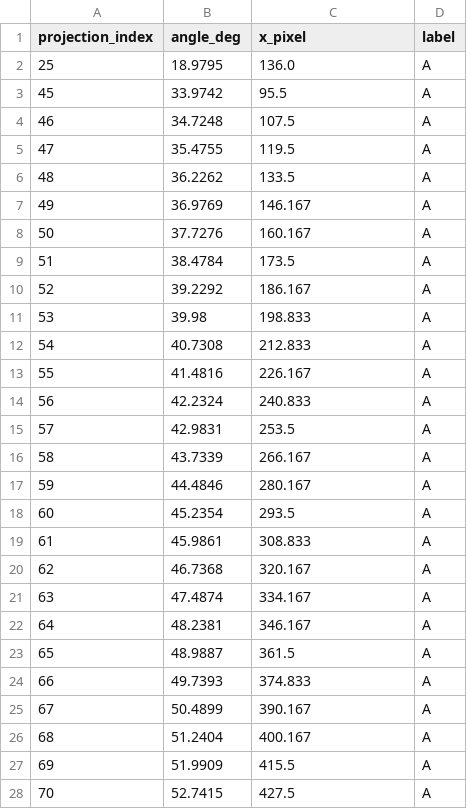
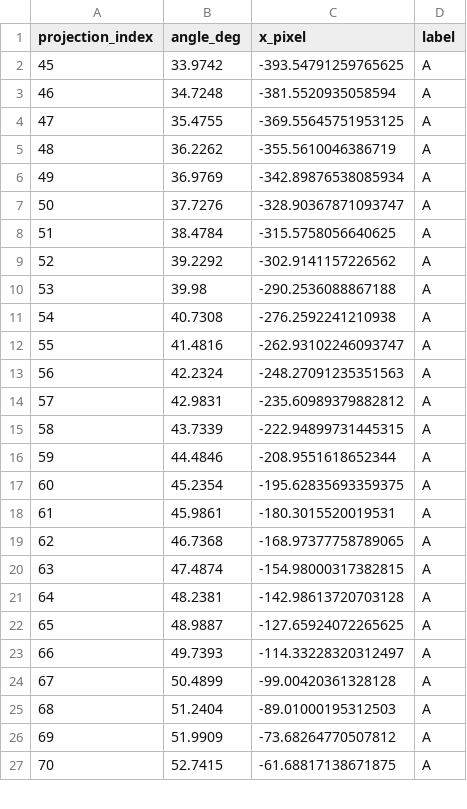
Before and after one commit to michele-colle/CBCTSim, a CSV file: ICRPPhantomToMCGPU/barella/stretcher_measurements.csv, drawn as a sheet; only a part is shown; the diff covers the shown part only.

Commit message:
sistemato inserimento dicom e barella, manca segmentaizione

```diff
--- a/ICRPPhantomToMCGPU/barella/stretcher_measurements.csv
+++ b/ICRPPhantomToMCGPU/barella/stretcher_measurements.csv
@@ -1,28 +1,27 @@
 projection_index,angle_deg,x_pixel,label
-25,18.9795,136.0,A
-45,33.9742,95.5,A
-46,34.7248,107.5,A
-47,35.4755,119.5,A
-48,36.2262,133.5,A
-49,36.9769,146.167,A
-50,37.7276,160.167,A
-51,38.4784,173.5,A
-52,39.2292,186.167,A
-53,39.98,198.833,A
-54,40.7308,212.833,A
-55,41.4816,226.167,A
-56,42.2324,240.833,A
-57,42.9831,253.5,A
-58,43.7339,266.167,A
-59,44.4846,280.167,A
-60,45.2354,293.5,A
-61,45.9861,308.833,A
-62,46.7368,320.167,A
-63,47.4874,334.167,A
-64,48.2381,346.167,A
-65,48.9887,361.5,A
-66,49.7393,374.833,A
-67,50.4899,390.167,A
-68,51.2404,400.167,A
-69,51.9909,415.5,A
-70,52.7415,427.5,A
+45,33.9742,-393.54791259765625,A
+46,34.7248,-381.5520935058594,A
+47,35.4755,-369.55645751953125,A
+48,36.2262,-355.5610046386719,A
+49,36.9769,-342.89876538085934,A
+50,37.7276,-328.90367871093747,A
+51,38.4784,-315.5758056640625,A
+52,39.2292,-302.9141157226562,A
+53,39.98,-290.2536088867188,A
+54,40.7308,-276.2592241210938,A
+55,41.4816,-262.93102246093747,A
+56,42.2324,-248.27091235351563,A
+57,42.9831,-235.60989379882812,A
+58,43.7339,-222.94899731445315,A
+59,44.4846,-208.9551618652344,A
+60,45.2354,-195.62835693359375,A
+61,45.9861,-180.3015520019531,A
+62,46.7368,-168.97377758789065,A
+63,47.4874,-154.98000317382815,A
+64,48.2381,-142.98613720703128,A
+65,48.9887,-127.65924072265625,A
+66,49.7393,-114.33228320312497,A
+67,50.4899,-99.00420361328128,A
+68,51.2404,-89.01000195312503,A
+69,51.9909,-73.68264770507812,A
+70,52.7415,-61.68817138671875,A
```
Also changed, not shown: 146 edited cells elsewhere in this file, ICRPPhantomToMCGPU/barella/point_a.csv, 11 other files.
